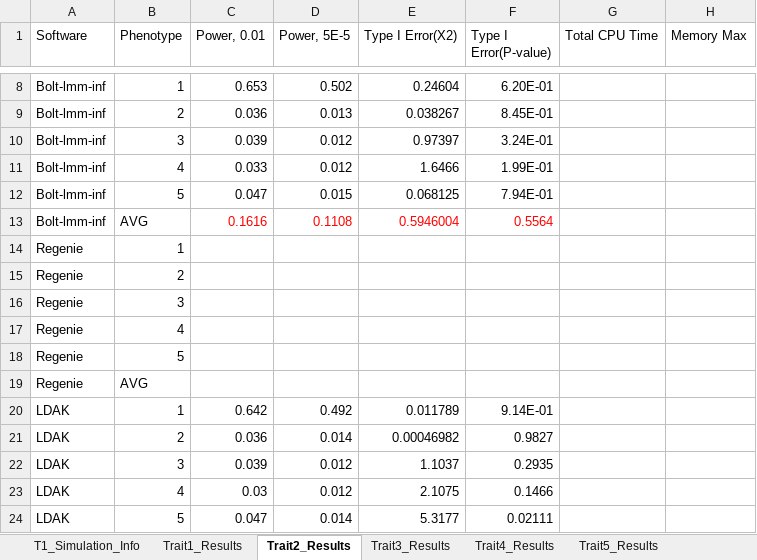
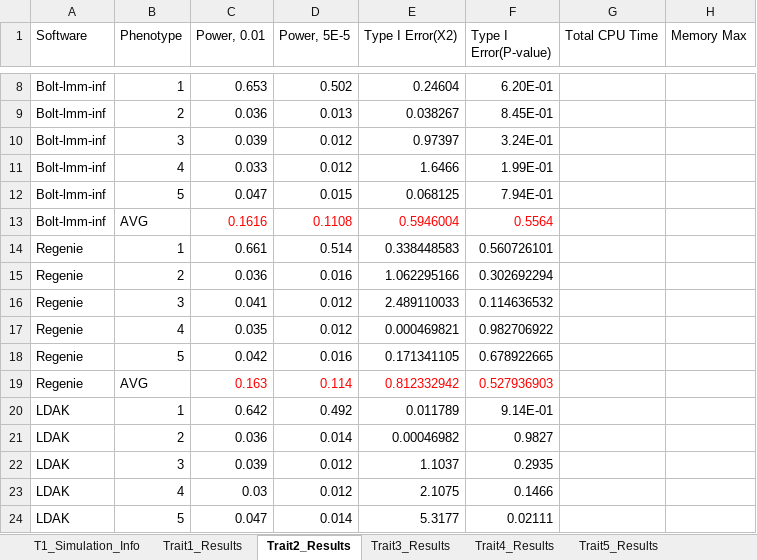
Before and after one commit to KirakiraZLY/An-evaluation-of-software-for-performing-GWAS-mixed-model-association-analysis, an Excel workbook: Tables/Table3_T1EandPower_Simulated.xlsx, sheet Trait2_Results, drawn as a sheet; only a part is shown, gaps mark what is left out; values as stored, in another font and other column widths than the file's, no borders; the diff names each change by its address in the sheet, - before the commit and + after, or states it on an @@ line.

Commit message:
Update Table3_T1EandPower_Simulated.xlsx

```diff
--- a/Tables/Table3_T1EandPower_Simulated.xlsx (sheet Trait2_Results)
+++ b/Tables/Table3_T1EandPower_Simulated.xlsx (sheet Trait2_Results)
-C14 (Power, 0.01): (empty)
+C14 (Power, 0.01): 0.661
-D14 (Power, 5E-5): (empty)
+D14 (Power, 5E-5): 0.514
-E14 (Type I Error(X2)): (empty)
+E14 (Type I Error(X2)): 0.338448583
-F14 (Type I Error(P-value)): (empty)
+F14 (Type I Error(P-value)): 0.560726101
-C15 (Power, 0.01): (empty)
+C15 (Power, 0.01): 0.036
-D15 (Power, 5E-5): (empty)
+D15 (Power, 5E-5): 0.016
-E15 (Type I Error(X2)): (empty)
+E15 (Type I Error(X2)): 1.062295166
-F15 (Type I Error(P-value)): (empty)
+F15 (Type I Error(P-value)): 0.302692294
-C16 (Power, 0.01): (empty)
+C16 (Power, 0.01): 0.041
-D16:D17 (Power, 5E-5): (empty)
+D16:D17 (Power, 5E-5): 0.012
-E16 (Type I Error(X2)): (empty)
+E16 (Type I Error(X2)): 2.489110033
-F16 (Type I Error(P-value)): (empty)
+F16 (Type I Error(P-value)): 0.114636532
-C17 (Power, 0.01): (empty)
+C17 (Power, 0.01): 0.035
-E17 (Type I Error(X2)): (empty)
+E17 (Type I Error(X2)): 0.000469821
-F17 (Type I Error(P-value)): (empty)
+F17 (Type I Error(P-value)): 0.982706922
-C18 (Power, 0.01): (empty)
+C18 (Power, 0.01): 0.042
-D18 (Power, 5E-5): (empty)
+D18 (Power, 5E-5): 0.016
-E18 (Type I Error(X2)): (empty)
+E18 (Type I Error(X2)): 0.171341105
-F18 (Type I Error(P-value)): (empty)
+F18 (Type I Error(P-value)): 0.678922665
-C19 (Power, 0.01): (empty)
+C19 (Power, 0.01): 0.163
-D19 (Power, 5E-5): (empty)
+D19 (Power, 5E-5): 0.114
-E19 (Type I Error(X2)): (empty)
+E19 (Type I Error(X2)): 0.812332942
-F19 (Type I Error(P-value)): (empty)
+F19 (Type I Error(P-value)): 0.527936903
```
Also changed, not shown: sheet Trait5_Results, sheet Trait3_Results.
